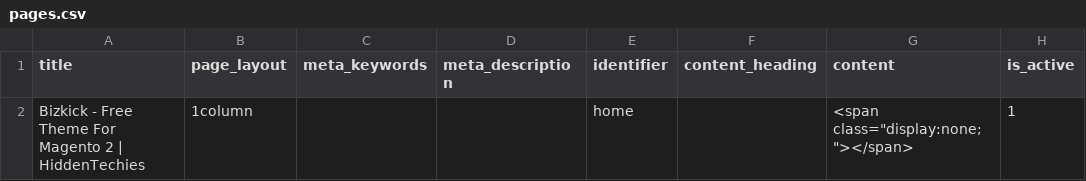
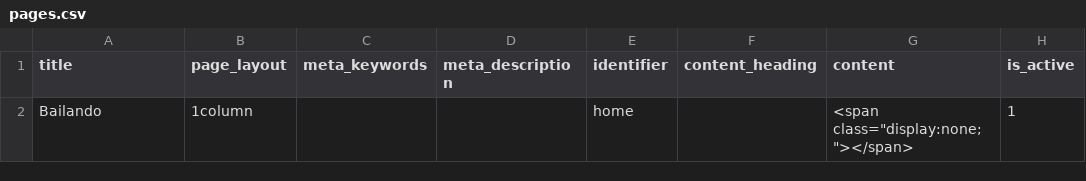
Before and after one commit to apanczyk/magento, a CSV file: app/code/Hiddentechies/Bizkick/DemoPages/pages.csv, drawn as a sheet; only a part is shown; the diff names each change by its address in the sheet, - before the commit and + after, or states it on an @@ line.

```diff
--- a/app/code/Hiddentechies/Bizkick/DemoPages/pages.csv
+++ b/app/code/Hiddentechies/Bizkick/DemoPages/pages.csv
-A2 (title): Bizkick - Free Theme For Magento 2 | HiddenTechies
+A2 (title): Bailando
```
Also changed, not shown: app/code/Hiddentechies/Bizkick/DemoBlocks/blocks.csv, 3 other files.
